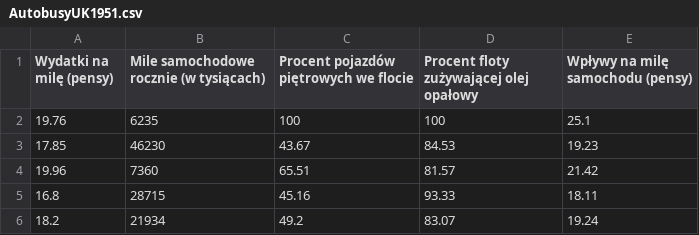
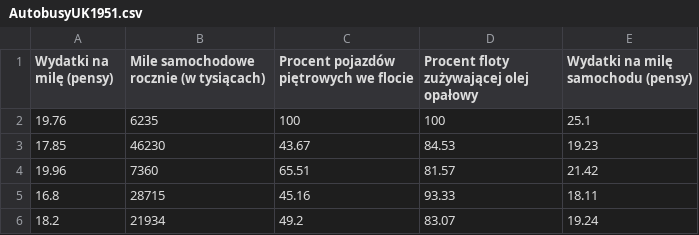
Before and after one commit to lukaszmachura/kiwk, a CSV file: AutobusyUK1951.csv, drawn as a sheet; only a part is shown.

Commit message:
Update AutobusyUK1951.csv

```diff
--- a/AutobusyUK1951.csv
+++ b/AutobusyUK1951.csv
@@ -1,2 +1,2 @@
-Wydatki na milę (pensy),Mile samochodowe rocznie (w tysiącach),Procent pojazdów piętrowych we flocie,Procent floty zużywającej olej opałowy,Wpływy na milę samochodu (pensy)
+Wydatki na milę (pensy),Mile samochodowe rocznie (w tysiącach),Procent pojazdów piętrowych we flocie,Procent floty zużywającej olej opałowy,Wydatki na milę samochodu (pensy)
 19.76,6235,100,100,25.1
```
